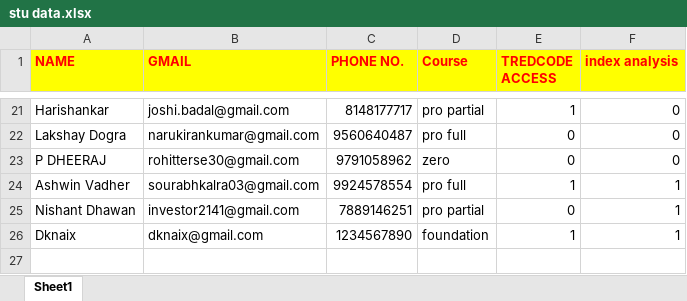
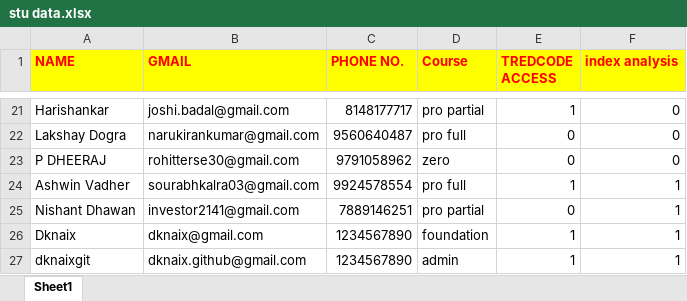
Before and after one commit to tcistudents/tci-students, an Excel workbook: stu data.xlsx, sheet Sheet1, drawn as a sheet; only a part is shown, gaps mark what is left out; values as stored, in another font and other column widths than the file's, no borders; the diff names each change by its address in the sheet, - before the commit and + after, or states it on an @@ line.

```diff
--- a/stu data.xlsx (sheet Sheet1)
+++ b/stu data.xlsx (sheet Sheet1)
+row 27: dknaixgit | dknaix.github@gmail.com | 1234567890 | admin | 1 | 1
```
Also changed, not shown: 2 other files.
